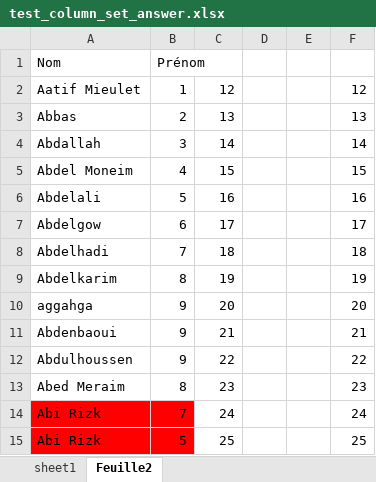
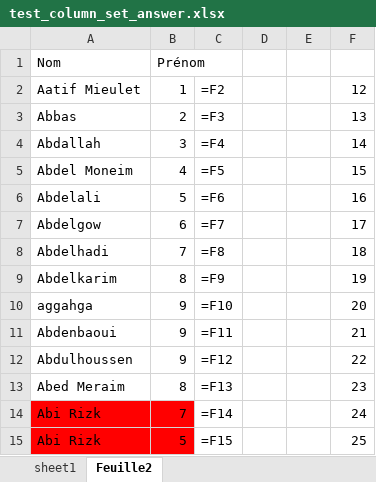
Before and after one commit to tonyfevrier/xlspython, an Excel workbook: fichiers_xls/test_column_set_answer.xlsx, sheet Feuille2, drawn as a sheet; values as stored, in another font and other column widths than the file's, no borders; formulas without a stored value are shown as written; the diff names each change by its address in the sheet, - before the commit and + after, or states it on an @@ line.

```diff
--- a/fichiers_xls/test_column_set_answer.xlsx (sheet Feuille2)
+++ b/fichiers_xls/test_column_set_answer.xlsx (sheet Feuille2)
-C2: 12
+C2: =F2
-C3: 13
+C3: =F3
-C4: 14
+C4: =F4
-C5: 15
+C5: =F5
-C6: 16
+C6: =F6
-C7: 17
+C7: =F7
-C8: 18
+C8: =F8
-C9: 19
+C9: =F9
-C10: 20
+C10: =F10
-C11: 21
+C11: =F11
-C12: 22
+C12: =F12
-C13: 23
+C13: =F13
-C14: 24
+C14: =F14
-C15: 25
+C15: =F15
```
Also changed, not shown: sheet sheet1, fichiers_xls/test_colgetpartofstr.xlsx, fichiers_xls/test_give_names.xlsx, 23 other files.
